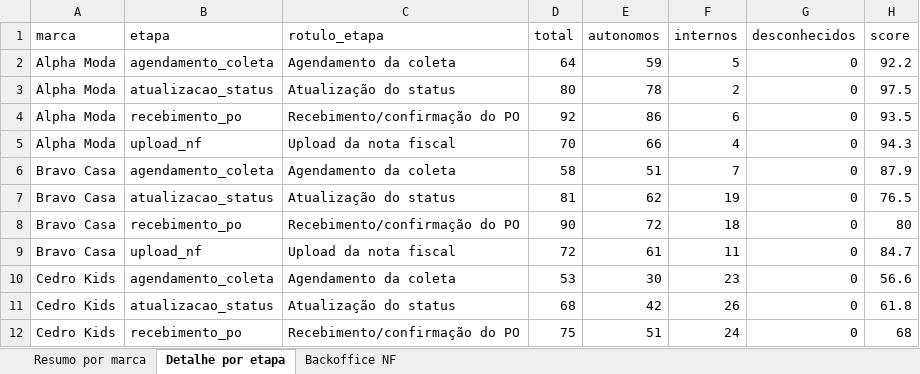
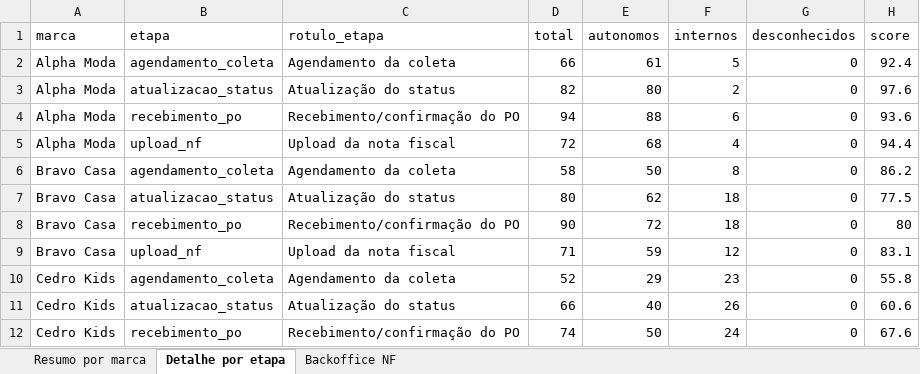
Before and after one commit to Jon108-alt/autonomia-marcas, an Excel workbook: dados/status_atual.xlsx, sheet Detalhe por etapa, drawn as a sheet; only a part is shown; values as stored, in another font and other column widths than the file's, no borders; the diff covers the shown part only; the diff names each change by its address in the sheet, - before the commit and + after, or states it on an @@ line.

```diff
--- a/dados/status_atual.xlsx (sheet Detalhe por etapa)
+++ b/dados/status_atual.xlsx (sheet Detalhe por etapa)
-D2 (total): 64
+D2 (total): 66
-E2 (autonomos): 59
+E2 (autonomos): 61
-H2 (score): 92.2
+H2 (score): 92.4
-D3 (total): 80
+D3 (total): 82
-E3 (autonomos): 78
+E3 (autonomos): 80
-H3 (score): 97.5
+H3 (score): 97.6
-D4 (total): 92
+D4 (total): 94
-E4 (autonomos): 86
+E4 (autonomos): 88
-H4 (score): 93.5
+H4 (score): 93.6
-D5 (total): 70
+D5 (total): 72
-E5 (autonomos): 66
+E5 (autonomos): 68
-H5 (score): 94.3
+H5 (score): 94.4
-E6 (autonomos): 51
+E6 (autonomos): 50
-F6 (internos): 7
+F6 (internos): 8
-H6 (score): 87.9
+H6 (score): 86.2
-D7 (total): 81
+D7 (total): 80
-F7 (internos): 19
+F7 (internos): 18
-H7 (score): 76.5
+H7 (score): 77.5
-D9 (total): 72
+D9 (total): 71
-E9 (autonomos): 61
+E9 (autonomos): 59
-F9 (internos): 11
+F9 (internos): 12
-H9 (score): 84.7
+H9 (score): 83.1
-D10 (total): 53
+D10 (total): 52
-E10 (autonomos): 30
+E10 (autonomos): 29
-H10 (score): 56.6
+H10 (score): 55.8
-D11 (total): 68
+D11 (total): 66
-E11 (autonomos): 42
+E11 (autonomos): 40
-H11 (score): 61.8
+H11 (score): 60.6
-D12 (total): 75
+D12 (total): 74
-E12 (autonomos): 51
+E12 (autonomos): 50
-H12 (score): 68
+H12 (score): 67.6
```
Also changed, not shown: 24 edited cells elsewhere in this sheet, sheet Backoffice NF, sheet Resumo por marca, 3 other files.
